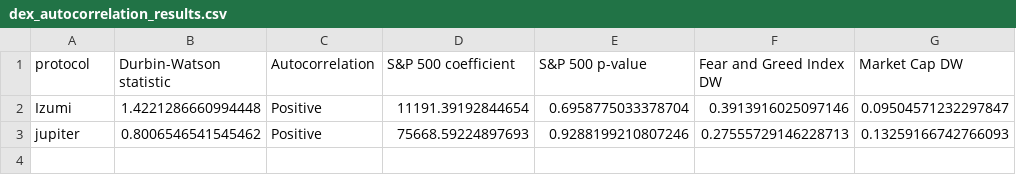
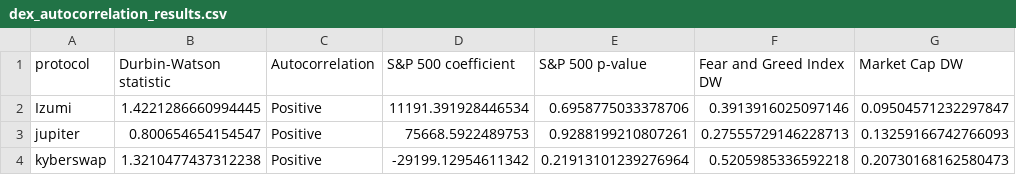
Before and after one commit to delta0x356/Airdrop-campaigns-as-an-incentive-mechanism-for-early-adoption-of-web3-applications, a CSV file: posterior_analysis/dex_autocorrelation_results.csv, drawn as a sheet.

```diff
--- a/posterior_analysis/dex_autocorrelation_results.csv
+++ b/posterior_analysis/dex_autocorrelation_results.csv
@@ -1,3 +1,4 @@
 protocol,Durbin-Watson statistic,Autocorrelation,S&P 500 coefficient,S&P 500 p-value,Fear and Greed Index DW,Market Cap DW
-Izumi,1.4221286660994448,Positive,11191.39192844654,0.6958775033378704,0.3913916025097146,0.09504571232297847
-jupiter,0.8006546541545462,Positive,75668.59224897693,0.9288199210807246,0.27555729146228713,0.13259166742766093
+Izumi,1.4221286660994445,Positive,11191.391928446534,0.6958775033378706,0.3913916025097146,0.09504571232297847
+jupiter,0.800654654154547,Positive,75668.5922489753,0.9288199210807261,0.27555729146228713,0.13259166742766093
+kyberswap,1.3210477437312238,Positive,-29199.12954611342,0.21913101239276964,0.5205985336592218,0.20730168162580473
```
Also changed, not shown: Volume/kyberswap.csv, posterior_analysis/defi_autocorrelation_results.csv, 2 other files.
